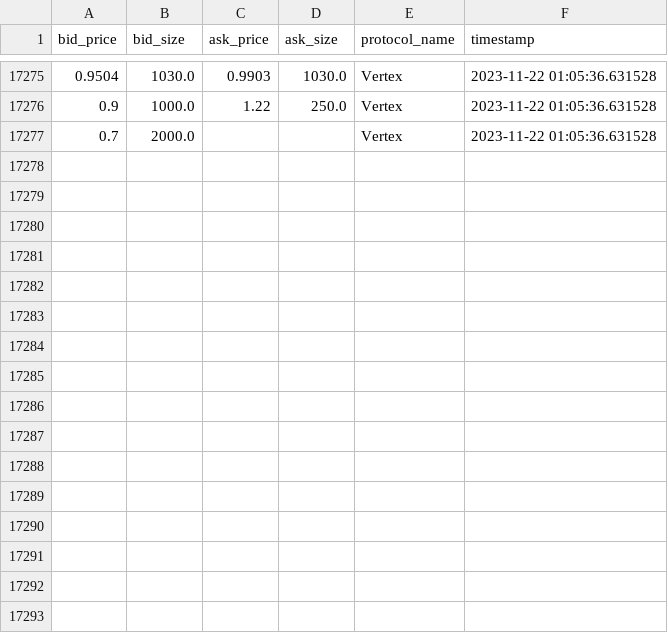
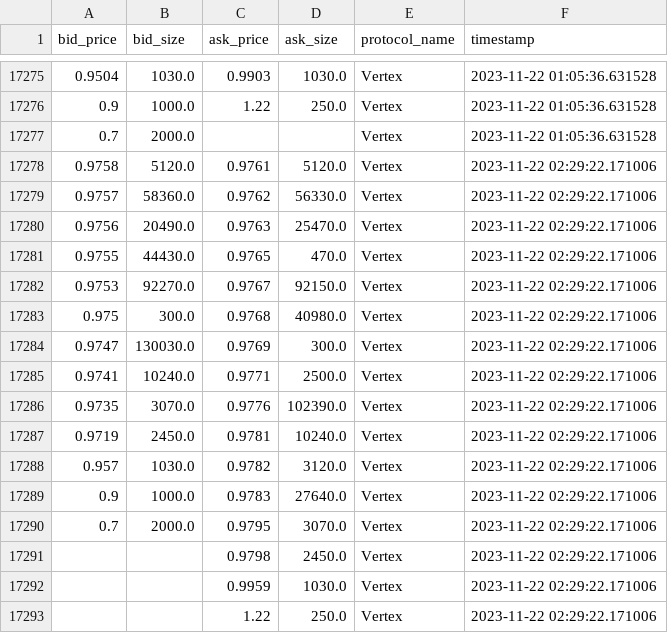
Before and after one commit to 0xsumatt/orderbook_snaps, a CSV file: vertex_ARB_orderbook_snap.csv, drawn as a sheet; only a part is shown, gaps mark what is left out.

```diff
--- a/vertex_ARB_orderbook_snap.csv
+++ b/vertex_ARB_orderbook_snap.csv
@@ -17277 +17277,17 @@ bid_price,bid_size,ask_price,ask_size,protocol_name,timestamp
 0.7,2000.0,,,Vertex,2023-11-22 01:05:36.631528
+0.9758,5120.0,0.9761,5120.0,Vertex,2023-11-22 02:29:22.171006
+0.9757,58360.0,0.9762,56330.0,Vertex,2023-11-22 02:29:22.171006
+0.9756,20490.0,0.9763,25470.0,Vertex,2023-11-22 02:29:22.171006
+0.9755,44430.0,0.9765,470.0,Vertex,2023-11-22 02:29:22.171006
+0.9753,92270.0,0.9767,92150.0,Vertex,2023-11-22 02:29:22.171006
+0.975,300.0,0.9768,40980.0,Vertex,2023-11-22 02:29:22.171006
+0.9747,130030.0,0.9769,300.0,Vertex,2023-11-22 02:29:22.171006
+0.9741,10240.0,0.9771,2500.0,Vertex,2023-11-22 02:29:22.171006
+0.9735,3070.0,0.9776,102390.0,Vertex,2023-11-22 02:29:22.171006
+0.9719,2450.0,0.9781,10240.0,Vertex,2023-11-22 02:29:22.171006
+0.957,1030.0,0.9782,3120.0,Vertex,2023-11-22 02:29:22.171006
+0.9,1000.0,0.9783,27640.0,Vertex,2023-11-22 02:29:22.171006
+0.7,2000.0,0.9795,3070.0,Vertex,2023-11-22 02:29:22.171006
+,,0.9798,2450.0,Vertex,2023-11-22 02:29:22.171006
+,,0.9959,1030.0,Vertex,2023-11-22 02:29:22.171006
+,,1.22,250.0,Vertex,2023-11-22 02:29:22.171006
```
Also changed, not shown: zeta_ARB_orderbook_snap.csv, zeta_BTC_orderbook_snap.csv, 9 other files.
